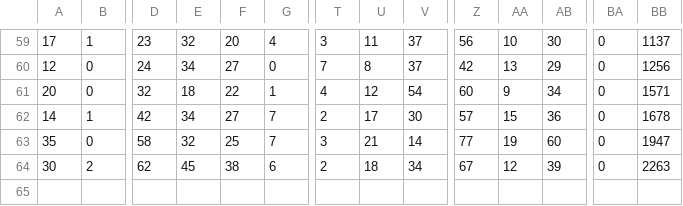
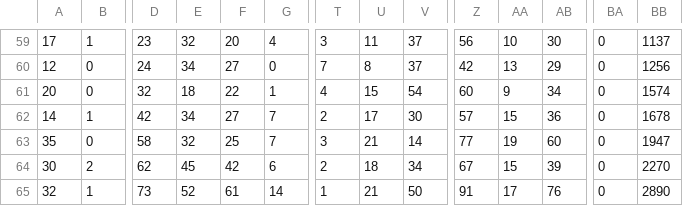
Before and after one commit to wenxuanye/FluHospPlot, a CSV file: 2022-03-21/2022-03-21__fluhospdata_wide.csv, drawn as a sheet; only a part is shown, gaps mark what is left out; rows hold the shown columns only; the diff names each change by its address in the sheet, - before the commit and + after, or states it on an @@ line.

```diff
--- a/2022-03-21/2022-03-21__fluhospdata_wide.csv
+++ b/2022-03-21/2022-03-21__fluhospdata_wide.csv
-U61: 12
+U61: 15
-BB61: 1571
+BB61: 1574
-F64: 38
+F64: 42
-AA64: 12
+AA64: 15
-BB64: 2263
+BB64: 2270
+row 65: 32 | 1 | 73 | 52 | 61 | 14 | 1 | 21 | 50 | 91 | 17 | 76 | 0 | 2890
```
Also changed, not shown: 2022-03-21/2022-03-21__fluhospdata_long.csv, fluHospData__long.csv, 55 other files.
